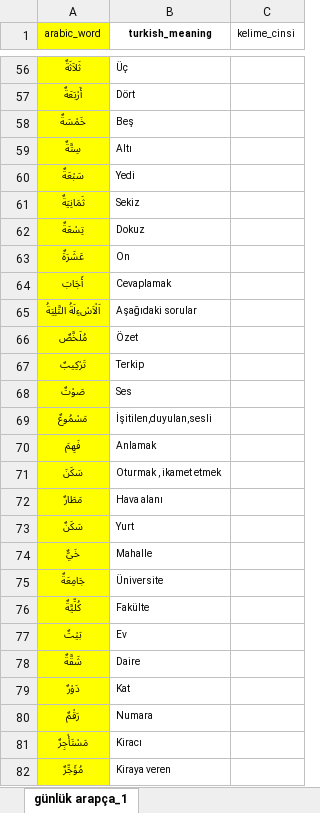
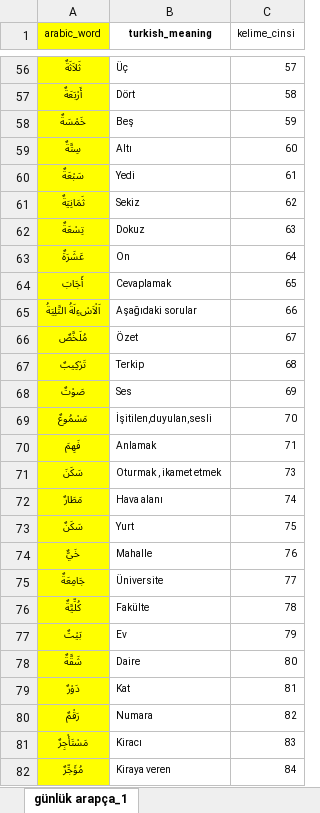
Before and after one commit to YZOKUMUS/ARABIC, an Excel workbook: public/gunluk.xlsx, sheet günlük arapça_1, drawn as a sheet; only a part is shown, gaps mark what is left out; values as stored, in another font and other column widths than the file's, no borders; the diff covers the shown part only; the diff names each change by its address in the sheet, - before the commit and + after, or states it on an @@ line.

```diff
--- a/public/gunluk.xlsx (sheet günlük arapça_1)
+++ b/public/gunluk.xlsx (sheet günlük arapça_1)
-C56 (kelime_cinsi): (empty)
+C56 (kelime_cinsi): 57
-C57 (kelime_cinsi): (empty)
+C57 (kelime_cinsi): 58
-C58 (kelime_cinsi): (empty)
+C58 (kelime_cinsi): 59
-C59 (kelime_cinsi): (empty)
+C59 (kelime_cinsi): 60
-C60 (kelime_cinsi): (empty)
+C60 (kelime_cinsi): 61
-C61 (kelime_cinsi): (empty)
+C61 (kelime_cinsi): 62
-C62 (kelime_cinsi): (empty)
+C62 (kelime_cinsi): 63
-C63 (kelime_cinsi): (empty)
+C63 (kelime_cinsi): 64
-C64 (kelime_cinsi): (empty)
+C64 (kelime_cinsi): 65
-C65 (kelime_cinsi): (empty)
+C65 (kelime_cinsi): 66
-C66 (kelime_cinsi): (empty)
+C66 (kelime_cinsi): 67
-C67 (kelime_cinsi): (empty)
+C67 (kelime_cinsi): 68
-C68 (kelime_cinsi): (empty)
+C68 (kelime_cinsi): 69
-C69 (kelime_cinsi): (empty)
+C69 (kelime_cinsi): 70
-C70 (kelime_cinsi): (empty)
+C70 (kelime_cinsi): 71
-C71 (kelime_cinsi): (empty)
+C71 (kelime_cinsi): 73
-C72 (kelime_cinsi): (empty)
+C72 (kelime_cinsi): 74
-C73 (kelime_cinsi): (empty)
+C73 (kelime_cinsi): 75
-C74 (kelime_cinsi): (empty)
+C74 (kelime_cinsi): 76
-C75 (kelime_cinsi): (empty)
+C75 (kelime_cinsi): 77
-C76 (kelime_cinsi): (empty)
+C76 (kelime_cinsi): 78
-C77 (kelime_cinsi): (empty)
+C77 (kelime_cinsi): 79
-C78 (kelime_cinsi): (empty)
+C78 (kelime_cinsi): 80
-C79 (kelime_cinsi): (empty)
+C79 (kelime_cinsi): 81
-C80 (kelime_cinsi): (empty)
+C80 (kelime_cinsi): 82
-C81 (kelime_cinsi): (empty)
+C81 (kelime_cinsi): 83
-C82 (kelime_cinsi): (empty)
+C82 (kelime_cinsi): 84
```
Also changed, not shown: 15 added rows, 1 removed row and 75 edited cells elsewhere in this sheet, public/sulasimucerred.xlsx.
